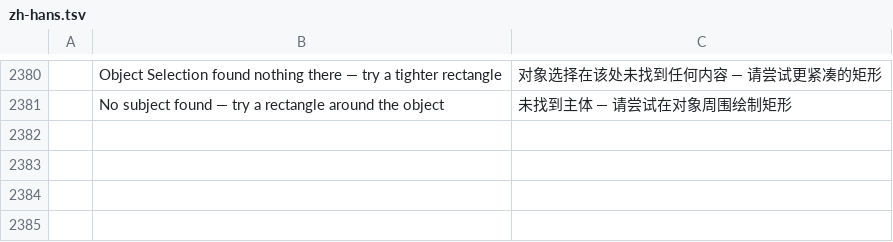
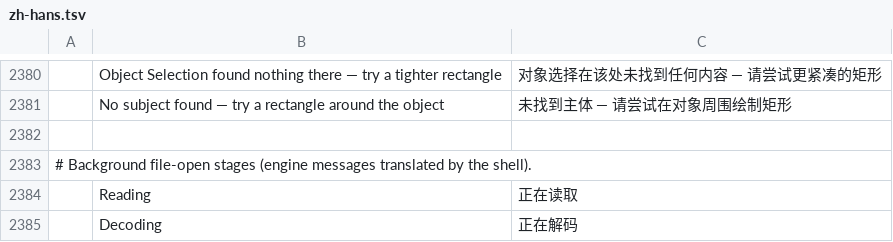
Before and after one commit to ChoqueCastroLD/capishot, a TSV file: crates/ui-egui/src/i18n/zh-hans.tsv, drawn as a sheet; only a part is shown, gaps mark what is left out; the diff names each change by its address in the sheet, - before the commit and + after, or states it on an @@ line.

Commit message:
fix(i18n): add Chinese file-open stage translations

```diff
--- a/crates/ui-egui/src/i18n/zh-hans.tsv
+++ b/crates/ui-egui/src/i18n/zh-hans.tsv
+row 2382: (empty)
+row 2383: # Background file-open stages (engine messages translated by the shell).
+row 2384:  | Reading | 正在读取
+row 2385:  | Decoding | 正在解码
```
Also changed, not shown: crates/ui-egui/src/i18n/zh-hant.tsv.
